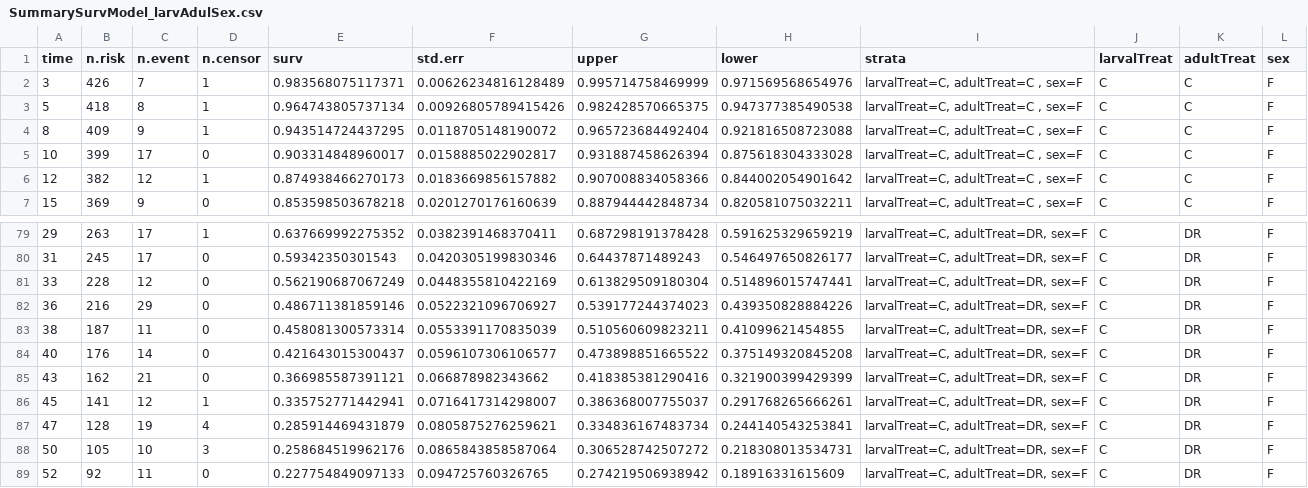
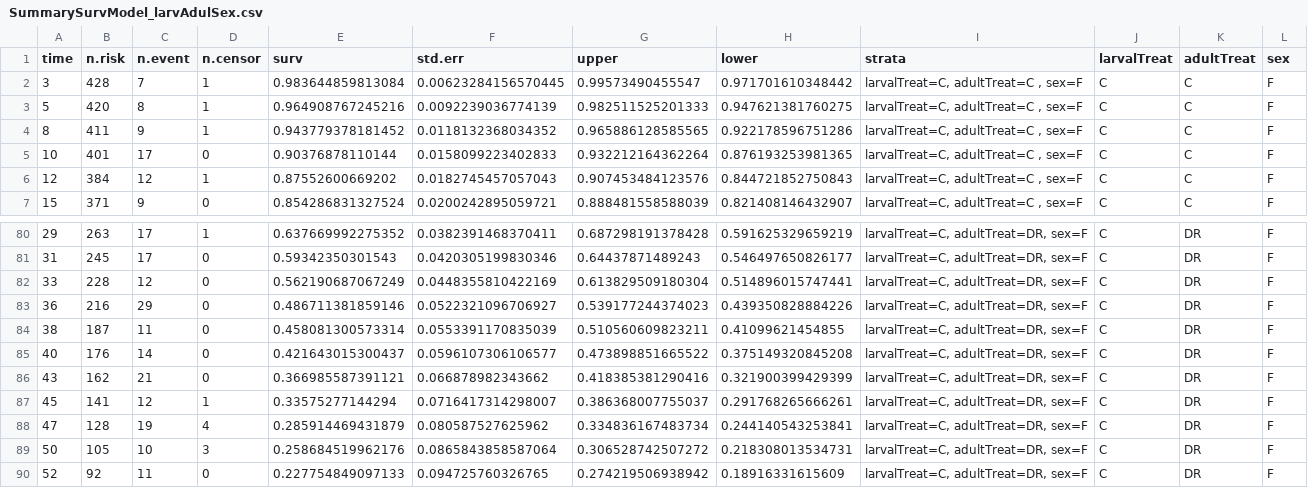
Before and after one commit to nochet/early_experience, a CSV file: processed/SummarySurvModel_larvAdulSex.csv, drawn as a sheet; only a part is shown, gaps mark what is left out; the diff covers the shown part only.

```diff
--- a/processed/SummarySurvModel_larvAdulSex.csv
+++ b/processed/SummarySurvModel_larvAdulSex.csv
@@ -1,7 +1,7 @@
 "time","n.risk","n.event","n.censor","surv","std.err","upper","lower","strata","larvalTreat","adultTreat","sex"
-3,426,7,1,0.983568075117371,0.00626234816128489,0.995714758469999,0.971569568654976,"larvalTreat=C, adultTreat=C , sex=F","C","C","F"
-5,418,8,1,0.964743805737134,0.00926805789415426,0.982428570665375,0.947377385490538,"larvalTreat=C, adultTreat=C , sex=F","C","C","F"
-8,409,9,1,0.943514724437295,0.0118705148190072,0.965723684492404,0.921816508723088,"larvalTreat=C, adultTreat=C , sex=F","C","C","F"
-10,399,17,0,0.903314848960017,0.0158885022902817,0.931887458626394,0.875618304333028,"larvalTreat=C, adultTreat=C , sex=F","C","C","F"
-12,382,12,1,0.874938466270173,0.0183669856157882,0.907008834058366,0.844002054901642,"larvalTreat=C, adultTreat=C , sex=F","C","C","F"
-15,369,9,0,0.853598503678218,0.0201270176160639,0.887944442848734,0.820581075032211,"larvalTreat=C, adultTreat=C , sex=F","C","C","F"
+3,428,7,1,0.983644859813084,0.00623284156570445,0.99573490455547,0.971701610348442,"larvalTreat=C, adultTreat=C , sex=F","C","C","F"
+5,420,8,1,0.964908767245216,0.0092239036774139,0.982511525201333,0.947621381760275,"larvalTreat=C, adultTreat=C , sex=F","C","C","F"
+8,411,9,1,0.943779378181452,0.0118132368034352,0.965886128585565,0.922178596751286,"larvalTreat=C, adultTreat=C , sex=F","C","C","F"
+10,401,17,0,0.90376878110144,0.0158099223402833,0.932212164362264,0.876193253981365,"larvalTreat=C, adultTreat=C , sex=F","C","C","F"
+12,384,12,1,0.87552600669202,0.0182745457057043,0.907453484123576,0.844721852750843,"larvalTreat=C, adultTreat=C , sex=F","C","C","F"
+15,371,9,0,0.854286831327524,0.0200242895059721,0.888481558588039,0.821408146432907,"larvalTreat=C, adultTreat=C , sex=F","C","C","F"
@@ -85,4 +86,4 @@
 43,162,21,0,0.366985587391121,0.066878982343662,0.418385381290416,0.321900399429399,"larvalTreat=C, adultTreat=DR, sex=F","C","DR","F"
-45,141,12,1,0.335752771442941,0.0716417314298007,0.386368007755037,0.291768265666261,"larvalTreat=C, adultTreat=DR, sex=F","C","DR","F"
-47,128,19,4,0.285914469431879,0.0805875276259621,0.334836167483734,0.244140543253841,"larvalTreat=C, adultTreat=DR, sex=F","C","DR","F"
+45,141,12,1,0.33575277144294,0.0716417314298007,0.386368007755037,0.291768265666261,"larvalTreat=C, adultTreat=DR, sex=F","C","DR","F"
+47,128,19,4,0.285914469431879,0.080587527625962,0.334836167483734,0.244140543253841,"larvalTreat=C, adultTreat=DR, sex=F","C","DR","F"
 50,105,10,3,0.258684519962176,0.0865843858587064,0.306528742507272,0.218308013534731,"larvalTreat=C, adultTreat=DR, sex=F","C","DR","F"
```
Also changed, not shown: 1 added row and 137 edited cells elsewhere in this file, 31 other files.
